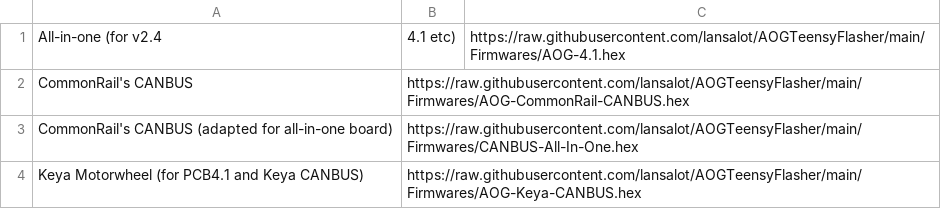
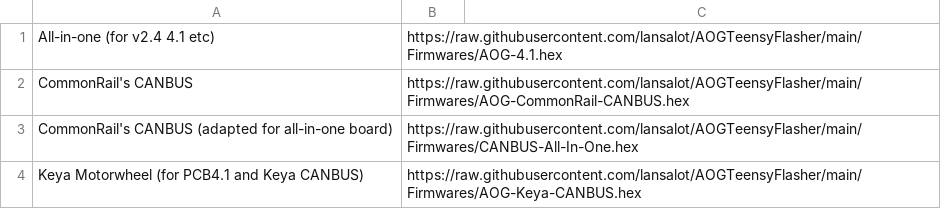
Before and after one commit to lansalot/AOGTeensyFlasher, a CSV file: Firmwares.csv, drawn as a sheet; removed rows and columns are numbered as before the commit, all else as after; the diff names each change by its address in the sheet, - before the commit and + after, or states it on an @@ line.

```diff
--- a/Firmwares.csv
+++ b/Firmwares.csv
-row 1: All-in-one (for v2.4 | 4.1 etc) | https://raw.githubusercontent.com/lansalot/AOGTeensyFlasher/main/Firmwares/AOG-4.1.hex
+row 1: All-in-one (for v2.4 4.1 etc) | https://raw.githubusercontent.com/lansalot/AOGTeensyFlasher/main/Firmwares/AOG-4.1.hex
```
Also changed, not shown: 1 other file.
